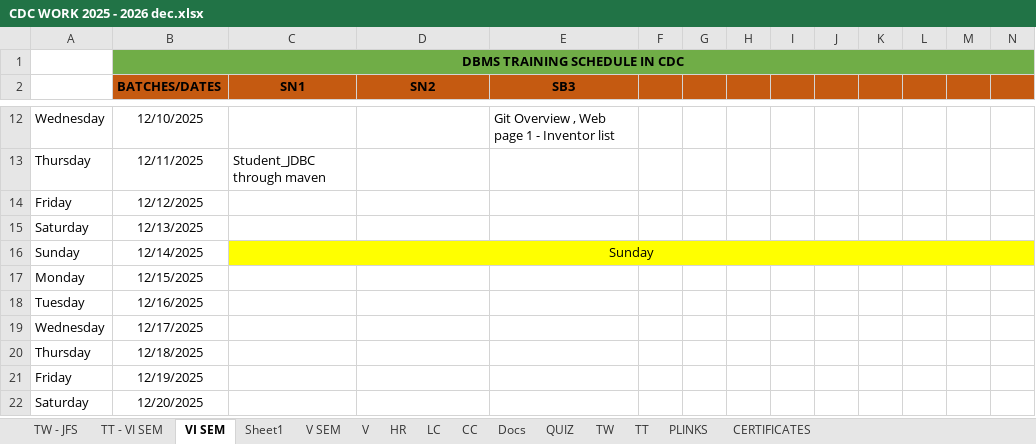
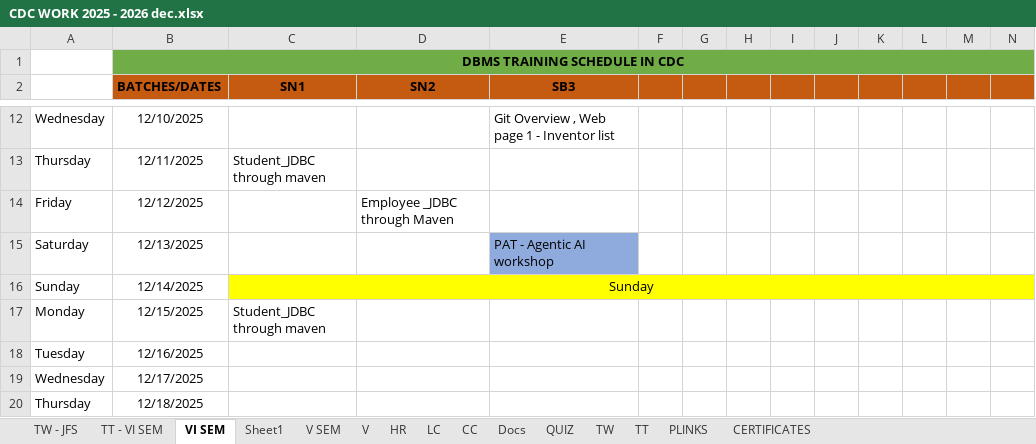
Before and after one commit to Mayuriblog/JFS_VISEM, an Excel workbook: CDC WORK 2025 - 2026 dec.xlsx, sheet VI SEM, drawn as a sheet; only a part is shown, gaps mark what is left out; the shorter side is filled out with more unchanged rows; values as stored, in another font and other column widths than the file's, no borders; the diff names each change by its address in the sheet, - before the commit and + after, or states it on an @@ line.

Commit message:
dec 15

```diff
--- a/CDC WORK 2025 - 2026 dec.xlsx (sheet VI SEM)
+++ b/CDC WORK 2025 - 2026 dec.xlsx (sheet VI SEM)
-D14 (SN2): (empty)
+D14 (SN2): Employee _JDBC through Maven
-E15 (SB3): (empty)
+E15 (SB3): PAT - Agentic AI workshop
-E15 fill: none
+E15 fill: #8FAADC
-C17 (SN1): (empty)
+C17 (SN1): Student_JDBC through maven
```
